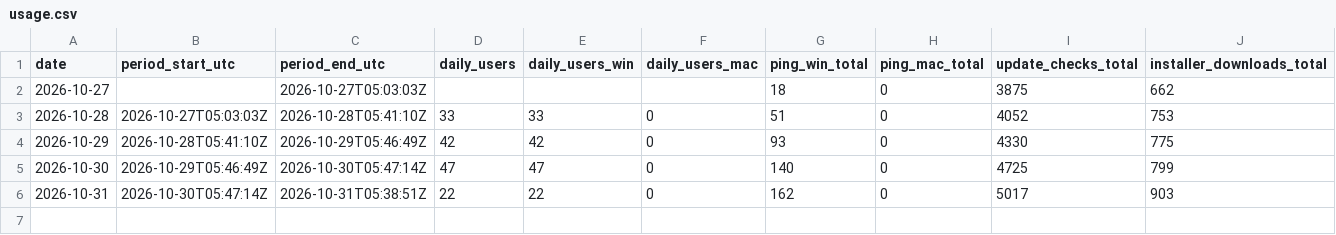
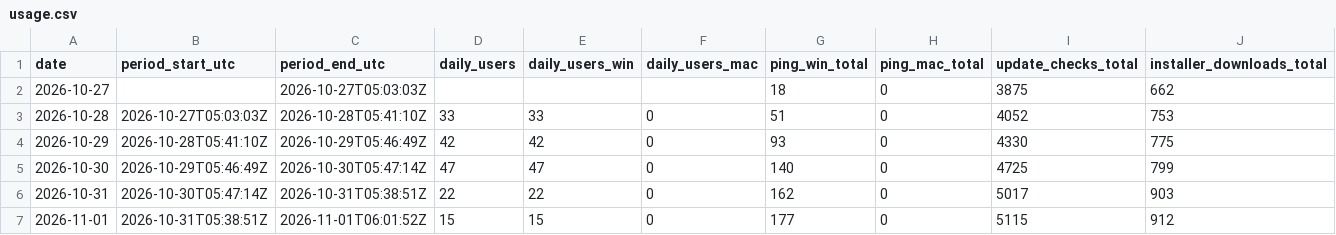
Before and after one commit to sngmng6506/stock-peek, a CSV file: usage.csv, drawn as a sheet; only a part is shown; rows hold the shown columns only; the diff names each change by its address in the sheet, - before the commit and + after, or states it on an @@ line.

```diff
--- a/usage.csv
+++ b/usage.csv
+row 7: 2026-11-01 | 2026-10-31T05:38:51Z | 2026-11-01T06:01:52Z | 15 | 15 | 0 | 177 | 0 | 5115 | 912
```
Also changed, not shown: 2 other files.
